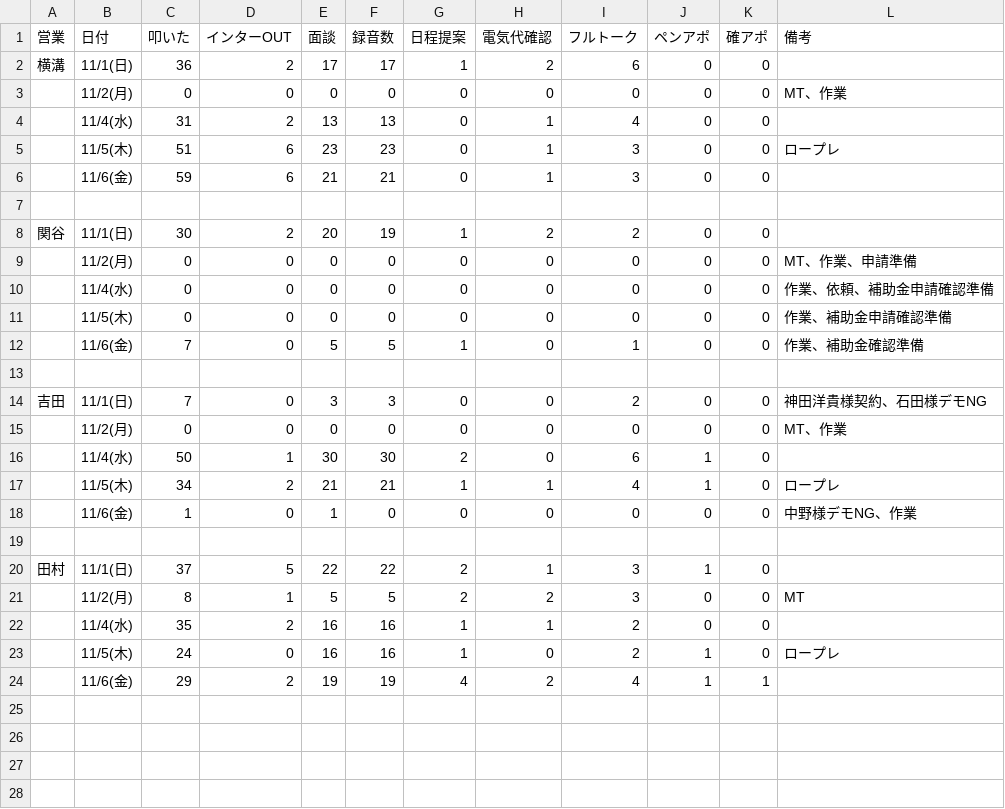
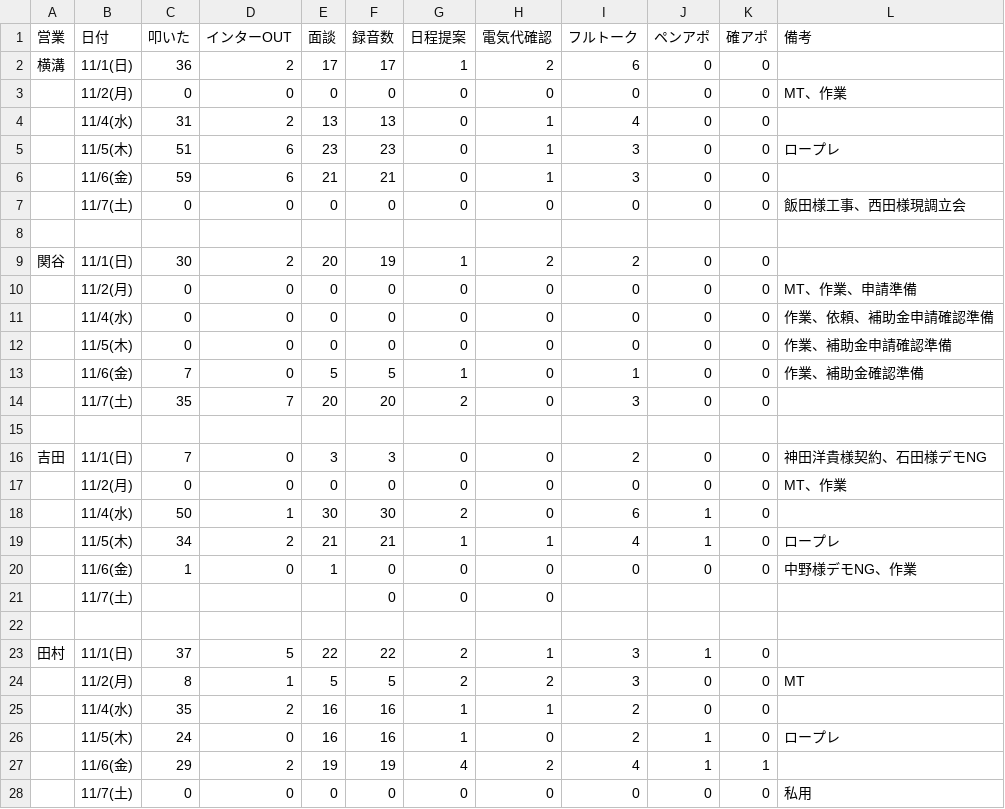
Before and after one commit to shuhei-mori/eiko-report, a CSV file: 202611_活動集計_逆.csv, drawn as a sheet; the diff names each change by its address in the sheet, - before the commit and + after, or states it on an @@ line.

```diff
--- a/202611_活動集計_逆.csv
+++ b/202611_活動集計_逆.csv
+row 7:  | 11/7(土) | 0 | 0 | 0 | 0 | 0 | 0 | 0 | 0 | 0 | 飯田様工事、西田様現調立会
+row 14:  | 11/7(土) | 35 | 7 | 20 | 20 | 2 | 0 | 3 | 0 | 0
+row 21:  | 11/7(土) |  |  |  | 0 | 0 | 0
+row 28:  | 11/7(土) | 0 | 0 | 0 | 0 | 0 | 0 | 0 | 0 | 0 | 私用
```
Also changed, not shown: 202611_活動集計.csv, katsudou.csv, 14 other files.
